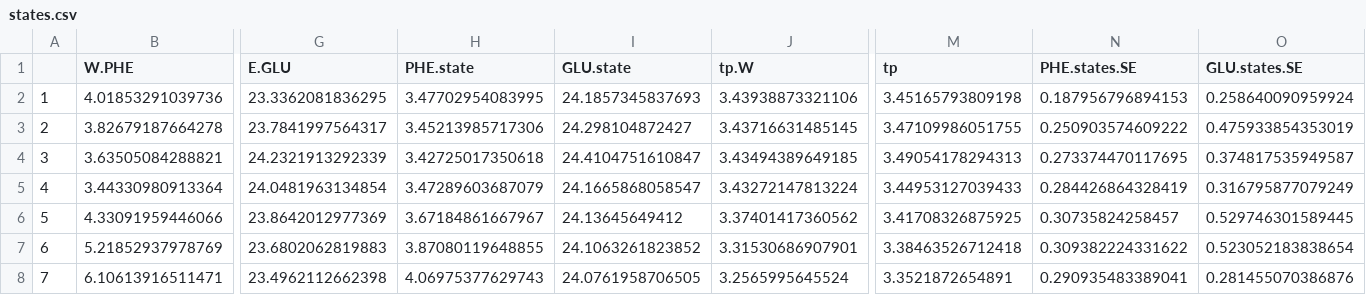
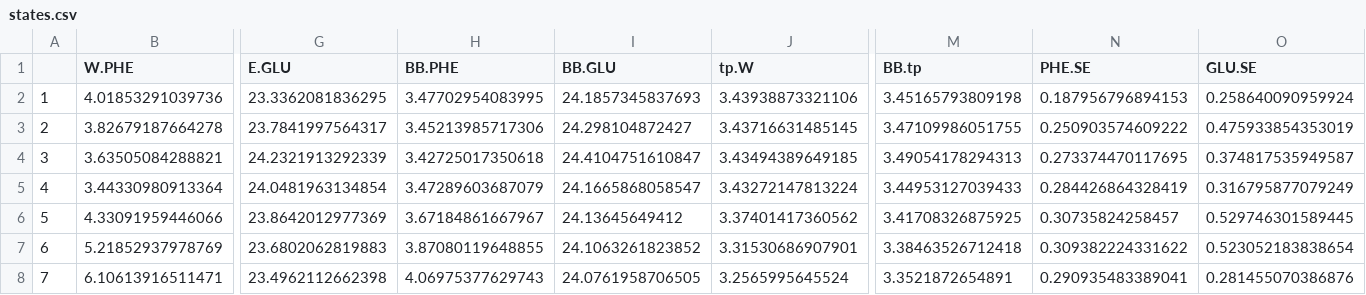
Before and after one commit to n-grace-henry/MS-Thesis, a CSV file: data/final/states.csv, drawn as a sheet; only a part is shown, gaps mark what is left out; the diff names each change by its address in the sheet, - before the commit and + after, or states it on an @@ line.

```diff
--- a/data/final/states.csv
+++ b/data/final/states.csv
-H1: PHE.state
+H1: BB.PHE
-I1: GLU.state
+I1: BB.GLU
-M1: tp
+M1: BB.tp
-N1: PHE.states.SE
+N1: PHE.SE
-O1: GLU.states.SE
+O1: GLU.SE
```
Also changed, not shown: 3 other files.
